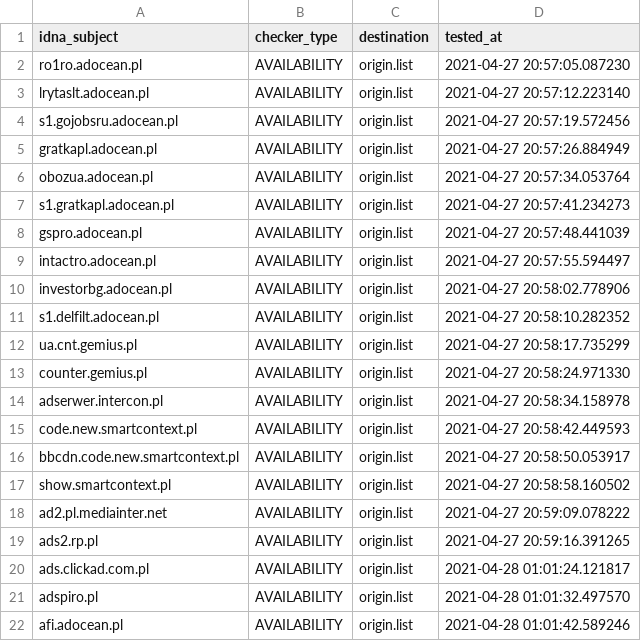
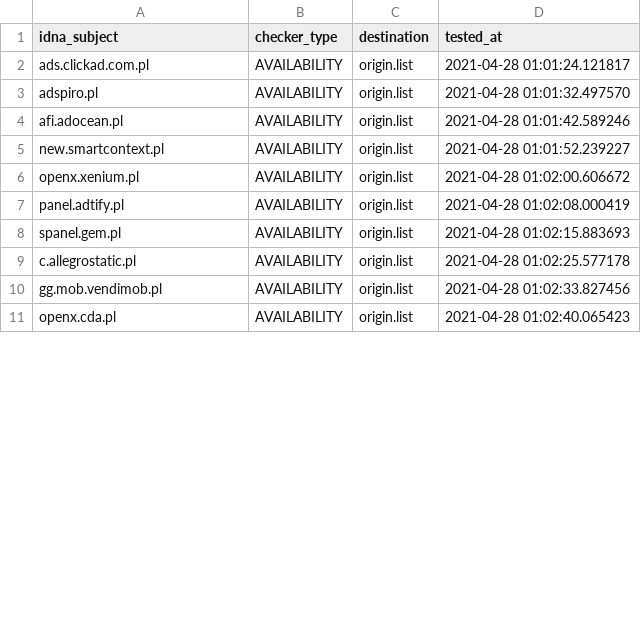
Before and after one commit to dead-hosts/.pl-host-file_git_xxcriticxx, a CSV file: .pyfunceble/inactive.csv, drawn as a sheet; only a part is shown; the shorter side is filled out with more unchanged rows; removed rows and columns are numbered as before the commit, all else as after; the diff covers the shown part only; the diff names each change by its address in the sheet, - before the commit and + after, or states it on an @@ line.

```diff
--- a/.pyfunceble/inactive.csv
+++ b/.pyfunceble/inactive.csv
-row 2: ro1ro.adocean.pl | AVAILABILITY | origin.list | 2021-04-27 20:57:05.087230
-row 3: lrytaslt.adocean.pl | AVAILABILITY | origin.list | 2021-04-27 20:57:12.223140
-row 4: s1.gojobsru.adocean.pl | AVAILABILITY | origin.list | 2021-04-27 20:57:19.572456
-row 5: gratkapl.adocean.pl | AVAILABILITY | origin.list | 2021-04-27 20:57:26.884949
-row 6: obozua.adocean.pl | AVAILABILITY | origin.list | 2021-04-27 20:57:34.053764
-row 7: s1.gratkapl.adocean.pl | AVAILABILITY | origin.list | 2021-04-27 20:57:41.234273
-row 8: gspro.adocean.pl | AVAILABILITY | origin.list | 2021-04-27 20:57:48.441039
-row 9: intactro.adocean.pl | AVAILABILITY | origin.list | 2021-04-27 20:57:55.594497
-row 10: investorbg.adocean.pl | AVAILABILITY | origin.list | 2021-04-27 20:58:02.778906
-row 11: s1.delfilt.adocean.pl | AVAILABILITY | origin.list | 2021-04-27 20:58:10.282352
-row 12: ua.cnt.gemius.pl | AVAILABILITY | origin.list | 2021-04-27 20:58:17.735299
-row 13: counter.gemius.pl | AVAILABILITY | origin.list | 2021-04-27 20:58:24.971330
-row 14: adserwer.intercon.pl | AVAILABILITY | origin.list | 2021-04-27 20:58:34.158978
-row 15: code.new.smartcontext.pl | AVAILABILITY | origin.list | 2021-04-27 20:58:42.449593
-row 16: bbcdn.code.new.smartcontext.pl | AVAILABILITY | origin.list | 2021-04-27 20:58:50.053917
-row 17: show.smartcontext.pl | AVAILABILITY | origin.list | 2021-04-27 20:58:58.160502
-row 18: ad2.pl.mediainter.net | AVAILABILITY | origin.list | 2021-04-27 20:59:09.078222
-row 19: ads2.rp.pl | AVAILABILITY | origin.list | 2021-04-27 20:59:16.391265
```
Also changed, not shown: 18 added rows elsewhere in this file, 9 other files.
